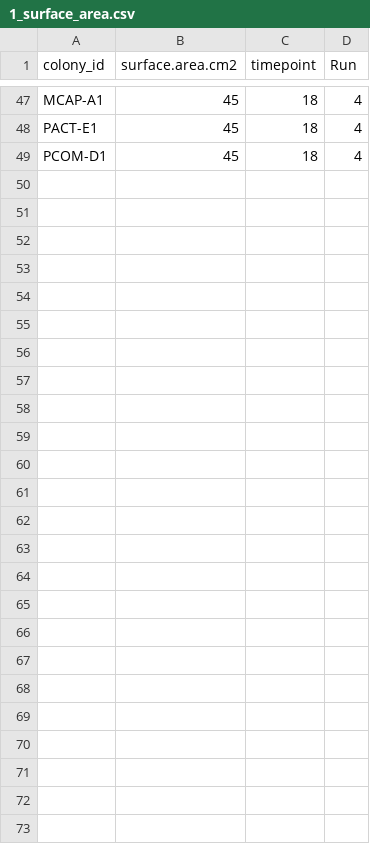
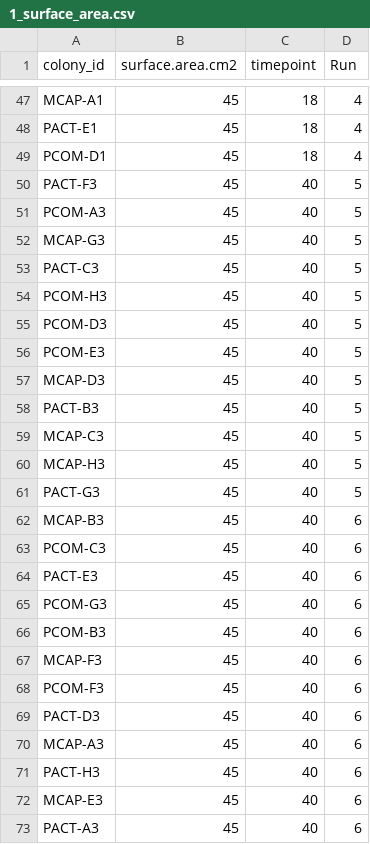
Before and after one commit to hputnam/Hawaii_PICurve_TPC, a CSV file: RAnalysis/output/1_surface_area.csv, drawn as a sheet; only a part is shown, gaps mark what is left out.

```diff
--- a/RAnalysis/output/1_surface_area.csv
+++ b/RAnalysis/output/1_surface_area.csv
@@ -49 +49,25 @@ PACT-E1,45,18,4
 PCOM-D1,45,18,4
+PACT-F3,45,40,5
+PCOM-A3,45,40,5
+MCAP-G3,45,40,5
+PACT-C3,45,40,5
+PCOM-H3,45,40,5
+PCOM-D3,45,40,5
+PCOM-E3,45,40,5
+MCAP-D3,45,40,5
+PACT-B3,45,40,5
+MCAP-C3,45,40,5
+MCAP-H3,45,40,5
+PACT-G3,45,40,5
+MCAP-B3,45,40,6
+PCOM-C3,45,40,6
+PACT-E3,45,40,6
+PCOM-G3,45,40,6
+PCOM-B3,45,40,6
+MCAP-F3,45,40,6
+PCOM-F3,45,40,6
+PACT-D3,45,40,6
+MCAP-A3,45,40,6
+PACT-H3,45,40,6
+MCAP-E3,45,40,6
+PACT-A3,45,40,6
```
Also changed, not shown: RAnalysis/data/1_pi_curves/1_pi_curves_run_metadata.csv, RAnalysis/data/1_pi_curves/1_pi_curves_sample_metadata.csv, 33 other files.
